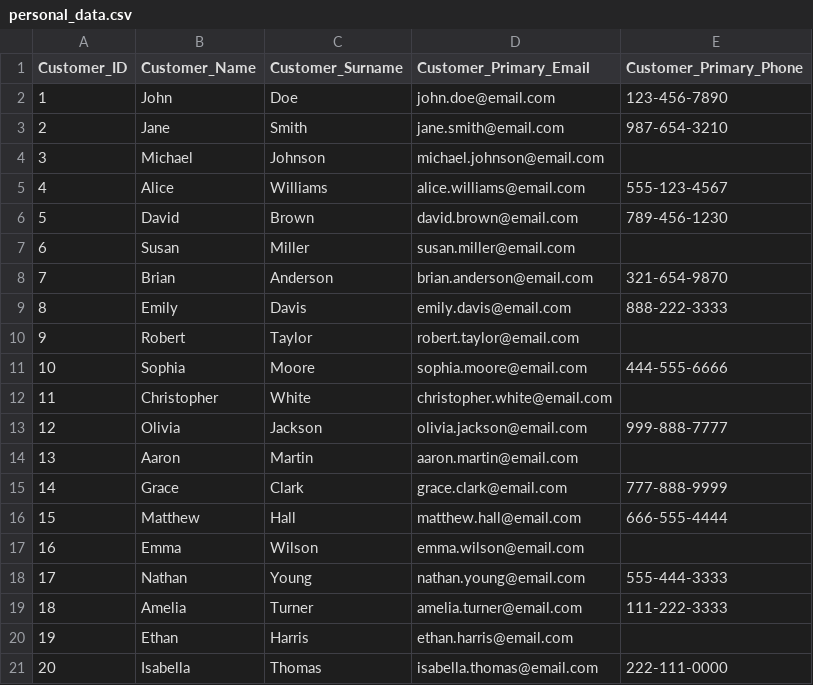
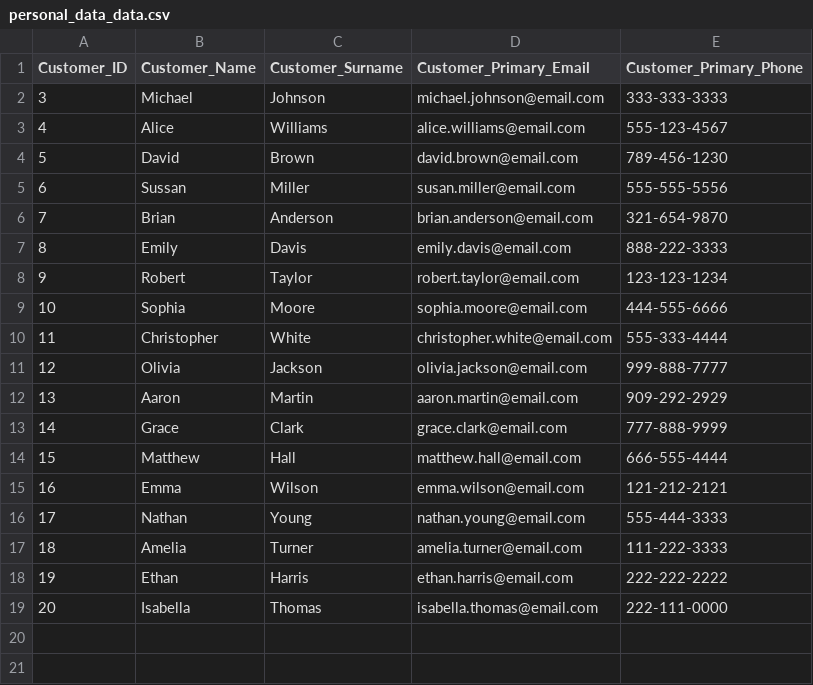
Before and after one commit to gerrenme/RetailAnalytics.pytorch, a CSV file: src/datasets/personal_data_data.csv (was src/datasets/personal_data.csv), drawn as a sheet.

```diff
--- a/src/datasets/personal_data.csv
+++ b/src/datasets/personal_data_data.csv
@@ -1,21 +1,19 @@
 Customer_ID,Customer_Name,Customer_Surname,Customer_Primary_Email,Customer_Primary_Phone
-1,John,Doe,john.doe@email.com,123-456-7890
-2,Jane,Smith,jane.smith@email.com,987-654-3210
-3,Michael,Johnson,michael.johnson@email.com,
+3,Michael,Johnson,michael.johnson@email.com,333-333-3333
 4,Alice,Williams,alice.williams@email.com,555-123-4567
 5,David,Brown,david.brown@email.com,789-456-1230
-6,Susan,Miller,susan.miller@email.com,
+6,Sussan,Miller,susan.miller@email.com,555-555-5556
 7,Brian,Anderson,brian.anderson@email.com,321-654-9870
 8,Emily,Davis,emily.davis@email.com,888-222-3333
-9,Robert,Taylor,robert.taylor@email.com,
+9,Robert,Taylor,robert.taylor@email.com,123-123-1234
 10,Sophia,Moore,sophia.moore@email.com,444-555-6666
-11,Christopher,White,christopher.white@email.com,
+11,Christopher,White,christopher.white@email.com,555-333-4444
 12,Olivia,Jackson,olivia.jackson@email.com,999-888-7777
-13,Aaron,Martin,aaron.martin@email.com,
+13,Aaron,Martin,aaron.martin@email.com,909-292-2929
 14,Grace,Clark,grace.clark@email.com,777-888-9999
 15,Matthew,Hall,matthew.hall@email.com,666-555-4444
-16,Emma,Wilson,emma.wilson@email.com,
+16,Emma,Wilson,emma.wilson@email.com,121-212-2121
 17,Nathan,Young,nathan.young@email.com,555-444-3333
 18,Amelia,Turner,amelia.turner@email.com,111-222-3333
-19,Ethan,Harris,ethan.harris@email.com,
+19,Ethan,Harris,ethan.harris@email.com,222-222-2222
 20,Isabella,Thomas,isabella.thomas@email.com,222-111-0000
```
Also changed, not shown: src/datasets/cards_table_data.csv, src/datasets/outlets_data_data.csv, 40 other files.
